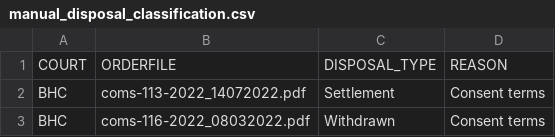
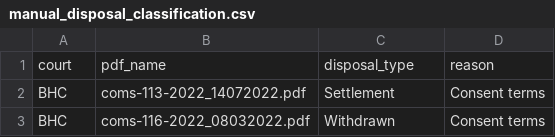
Before and after one commit to xKDR/disposal_type, a CSV file: manual_disposal_classification.csv, drawn as a sheet; only a part is shown; removed rows and columns are numbered as before the commit, all else as after; the diff names each change by its address in the sheet, - before the commit and + after, or states it on an @@ line.

Commit message:
Updated headers

```diff
--- a/manual_disposal_classification.csv
+++ b/manual_disposal_classification.csv
-row 1: COURT | ORDERFILE | DISPOSAL_TYPE | REASON
+row 1: court | pdf_name | disposal_type | reason
```
